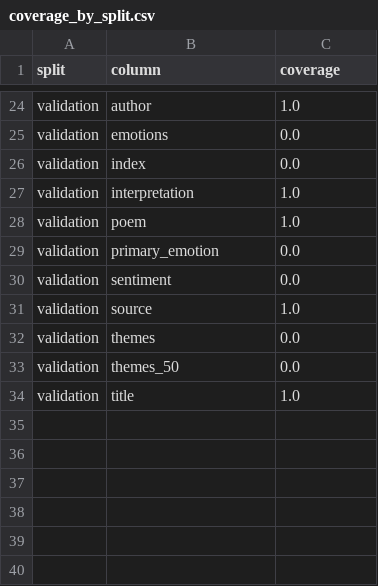
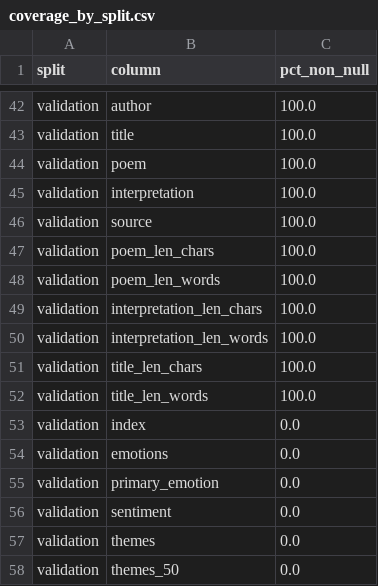
Before and after one commit to Wang-Haining/fine-grained-poetry-interpretation, a CSV file: stats_out/coverage_by_split.csv, drawn as a sheet; only a part is shown, gaps mark what is left out; removed rows and columns are numbered as before the commit, all else as after; the diff covers the shown part only; the diff names each change by its address in the sheet, - before the commit and + after, or states it on an @@ line.

```diff
--- a/stats_out/coverage_by_split.csv
+++ b/stats_out/coverage_by_split.csv
-C1: coverage
+C1: pct_non_null
-C42 (pct_non_null): 1.0
+C42 (pct_non_null): 100.0
+row 43: validation | title | 100.0
+row 44: validation | poem | 100.0
+row 45: validation | interpretation | 100.0
+row 46: validation | source | 100.0
+row 47: validation | poem_len_chars | 100.0
+row 48: validation | poem_len_words | 100.0
+row 49: validation | interpretation_len_chars | 100.0
+row 50: validation | interpretation_len_words | 100.0
+row 51: validation | title_len_chars | 100.0
+row 52: validation | title_len_words | 100.0
@@ row 26 moved to row 53: validation @@
-row 27: validation | interpretation | 1.0
-row 28: validation | poem | 1.0
-row 31: validation | source | 1.0
-row 34: validation | title | 1.0
```
Also changed, not shown: 26 added rows, 8 removed rows, 2 moved rows and 2 edited cells elsewhere in this file, stats_out/missingness.csv, 5 other files.
